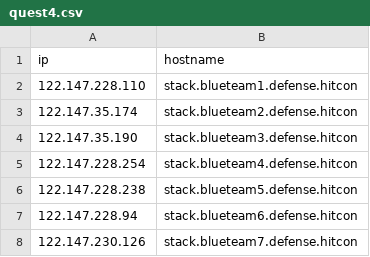
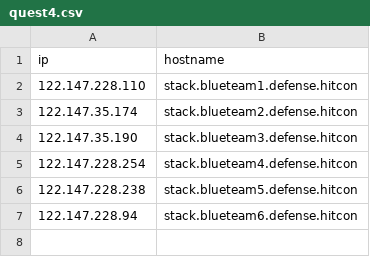
Before and after one commit to knowlet/defense-dashboard, a CSV file: data/quest4.csv, drawn as a sheet; the diff names each change by its address in the sheet, - before the commit and + after, or states it on an @@ line.

Commit message:
fix: data

```diff
--- a/data/quest4.csv
+++ b/data/quest4.csv
-row 8: 122.147.230.126 | stack.blueteam7.defense.hitcon
```
Also changed, not shown: data/quest5.csv.
